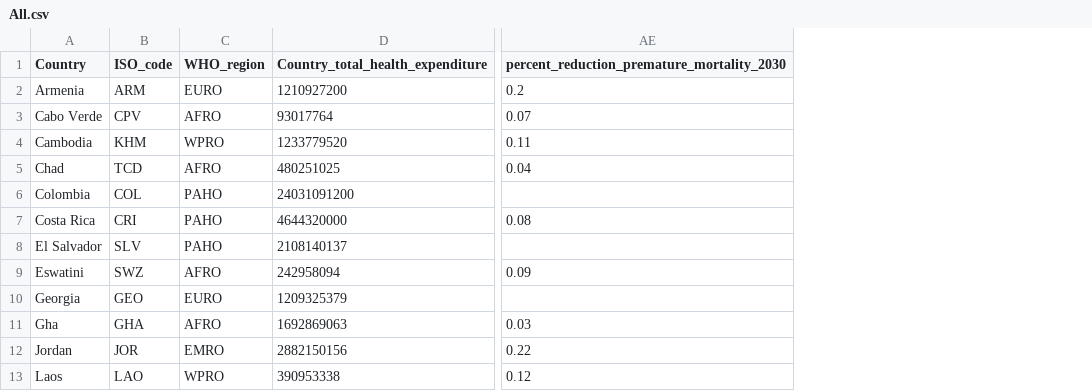
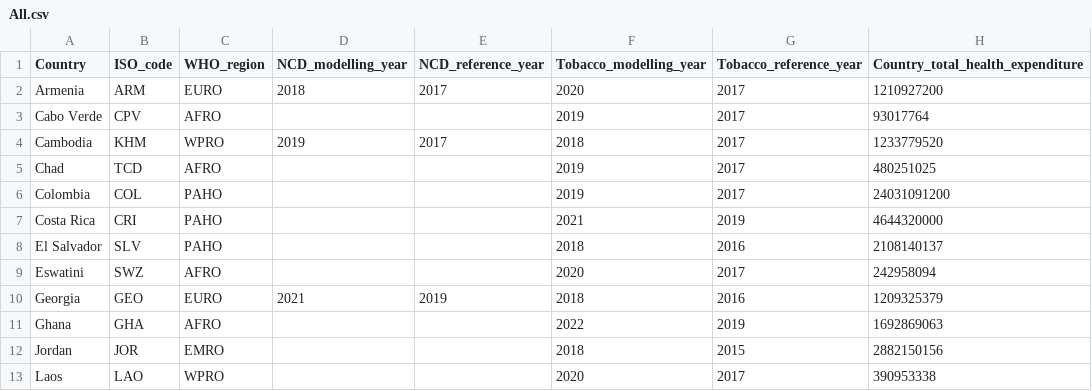
Before and after one commit to UNDP-Data/dv-health-investment-case, a CSV file: public/Data/All.csv, drawn as a sheet; only a part is shown, gaps mark what is left out; removed rows and columns are numbered as before the commit, all else as after; the diff names each change by its address in the sheet, - before the commit and + after, or states it on an @@ line.

```diff
--- a/public/Data/All.csv
+++ b/public/Data/All.csv
+column D (NCD_modelling_year), rows 2-10: 2018 |  | 2019 |  |  |  |  |  | 2021
+column E (NCD_reference_year), rows 2-10: 2017 |  | 2017 |  |  |  |  |  | 2019
+column F (Tobacco_modelling_year), rows 2-13: 2020 | 2019 | 2018 | 2019 | 2019 | 2021 | 2018 | 2020 | 2018 | 2022 | 2018 | 2020
+column G (Tobacco_reference_year), rows 2-13: 2017 | 2017 | 2017 | 2017 | 2017 | 2019 | 2016 | 2017 | 2016 | 2019 | 2015 | 2017
-column AE, rows 1-13: percent_reduction_premature_mortality_2030 | 0.2 | 0.07 | 0.11 | 0.04 |  | 0.08 |  | 0.09 |  | 0.03 | 0.22 | 0.12
-A11 (Country): Gha
+A11 (Country): Ghana
```
Also changed, not shown: public/Data/Tobacco.csv, 6 other files.
